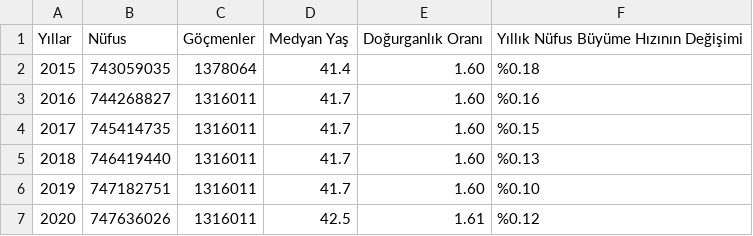
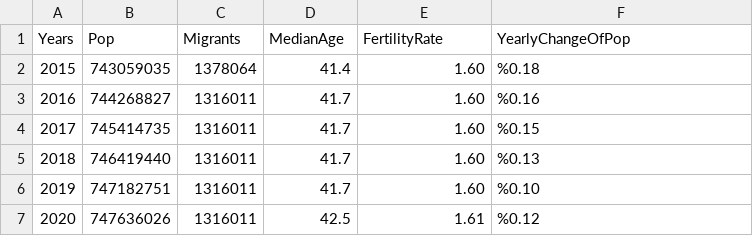
Before and after one commit to GunEfe/Data_Visualization_Project, a CSV file: Europe.csv, drawn as a sheet; removed rows and columns are numbered as before the commit, all else as after; the diff names each change by its address in the sheet, - before the commit and + after, or states it on an @@ line.

Commit message:
Update Europe.csv

```diff
--- a/Europe.csv
+++ b/Europe.csv
-row 1: Yıllar | Nüfus | Göçmenler | Medyan Yaş | Doğurganlık Oranı | Yıllık Nüfus Büyüme Hızının Değişimi
+row 1: Years | Pop | Migrants | MedianAge | FertilityRate | YearlyChangeOfPop
```
